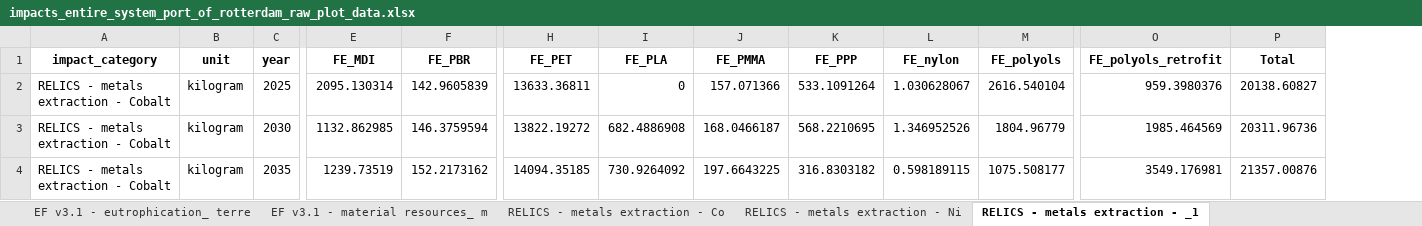
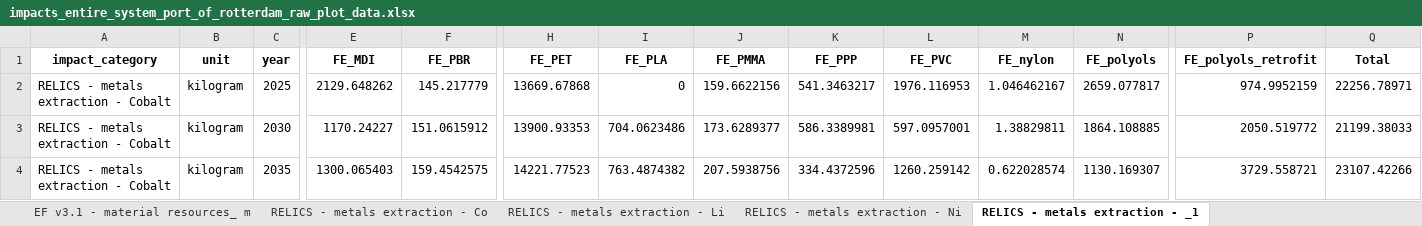
Before and after one commit to tomterlouw/lca_transience, an Excel workbook: figs/impacts_entire_system_port_of_rotterdam_raw_plot_data.xlsx, sheet RELICS - metals extraction - _1, drawn as a sheet; only a part is shown, gaps mark what is left out; values as stored, in another font and other column widths than the file's, no borders; addresses are those after the commit; the diff covers the shown part only; the diff names each change by its address in the sheet, - before the commit and + after, or states it on an @@ line.

```diff
--- a/figs/impacts_entire_system_port_of_rotterdam_raw_plot_data.xlsx (sheet RELICS - metals extraction - _1)
+++ b/figs/impacts_entire_system_port_of_rotterdam_raw_plot_data.xlsx (sheet RELICS - metals extraction - _1)
+column L (FE_PVC), rows 2-4: 1976.116953 | 597.0957001 | 1260.259142
-E2 (FE_MDI): 2095.130314
+E2 (FE_MDI): 2129.648262
-F2 (FE_PBR): 142.9605839
+F2 (FE_PBR): 145.217779
-H2 (FE_PET): 13633.36811
+H2 (FE_PET): 13669.67868
-J2 (FE_PMMA): 157.071366
+J2 (FE_PMMA): 159.6622156
-K2 (FE_PPP): 533.1091264
+K2 (FE_PPP): 541.3463217
-M2 (FE_nylon): 1.030628067
+M2 (FE_nylon): 1.046462167
-N2 (FE_polyols): 2616.540104
+N2 (FE_polyols): 2659.077817
-P2 (FE_polyols_retrofit): 959.3980376
+P2 (FE_polyols_retrofit): 974.9952159
-Q2 (Total): 20138.60827
+Q2 (Total): 22256.78971
-E3 (FE_MDI): 1132.862985
+E3 (FE_MDI): 1170.24227
-F3 (FE_PBR): 146.3759594
+F3 (FE_PBR): 151.0615912
-H3 (FE_PET): 13822.19272
+H3 (FE_PET): 13900.93353
-I3 (FE_PLA): 682.4886908
+I3 (FE_PLA): 704.0623486
-J3 (FE_PMMA): 168.0466187
+J3 (FE_PMMA): 173.6289377
-K3 (FE_PPP): 568.2210695
+K3 (FE_PPP): 586.3389981
-M3 (FE_nylon): 1.346952526
+M3 (FE_nylon): 1.38829811
-N3 (FE_polyols): 1804.96779
+N3 (FE_polyols): 1864.108885
-P3 (FE_polyols_retrofit): 1985.464569
+P3 (FE_polyols_retrofit): 2050.519772
-Q3 (Total): 20311.96736
+Q3 (Total): 21199.38033
-E4 (FE_MDI): 1239.73519
+E4 (FE_MDI): 1300.065403
-F4 (FE_PBR): 152.2173162
+F4 (FE_PBR): 159.4542575
-H4 (FE_PET): 14094.35185
+H4 (FE_PET): 14221.77523
-I4 (FE_PLA): 730.9264092
+I4 (FE_PLA): 763.4874382
-J4 (FE_PMMA): 197.6643225
+J4 (FE_PMMA): 207.5938756
-K4 (FE_PPP): 316.8303182
+K4 (FE_PPP): 334.4372596
-M4 (FE_nylon): 0.598189115
+M4 (FE_nylon): 0.622028574
-N4 (FE_polyols): 1075.508177
+N4 (FE_polyols): 1130.169307
-P4 (FE_polyols_retrofit): 3549.176981
+P4 (FE_polyols_retrofit): 3729.558721
-Q4 (Total): 21357.00876
+Q4 (Total): 23107.42266
```
Also changed, not shown: 26 edited cells elsewhere in this sheet, sheet all_data_long, sheet totals, sheet RELICS - metals extraction - Ni, sheet RELICS - metals extraction - Co, sheet RELICS - metals extraction - Ti, sheet RELICS - metals extraction - Li, 11 more sheets, other sheet tabs, 18 other files.
